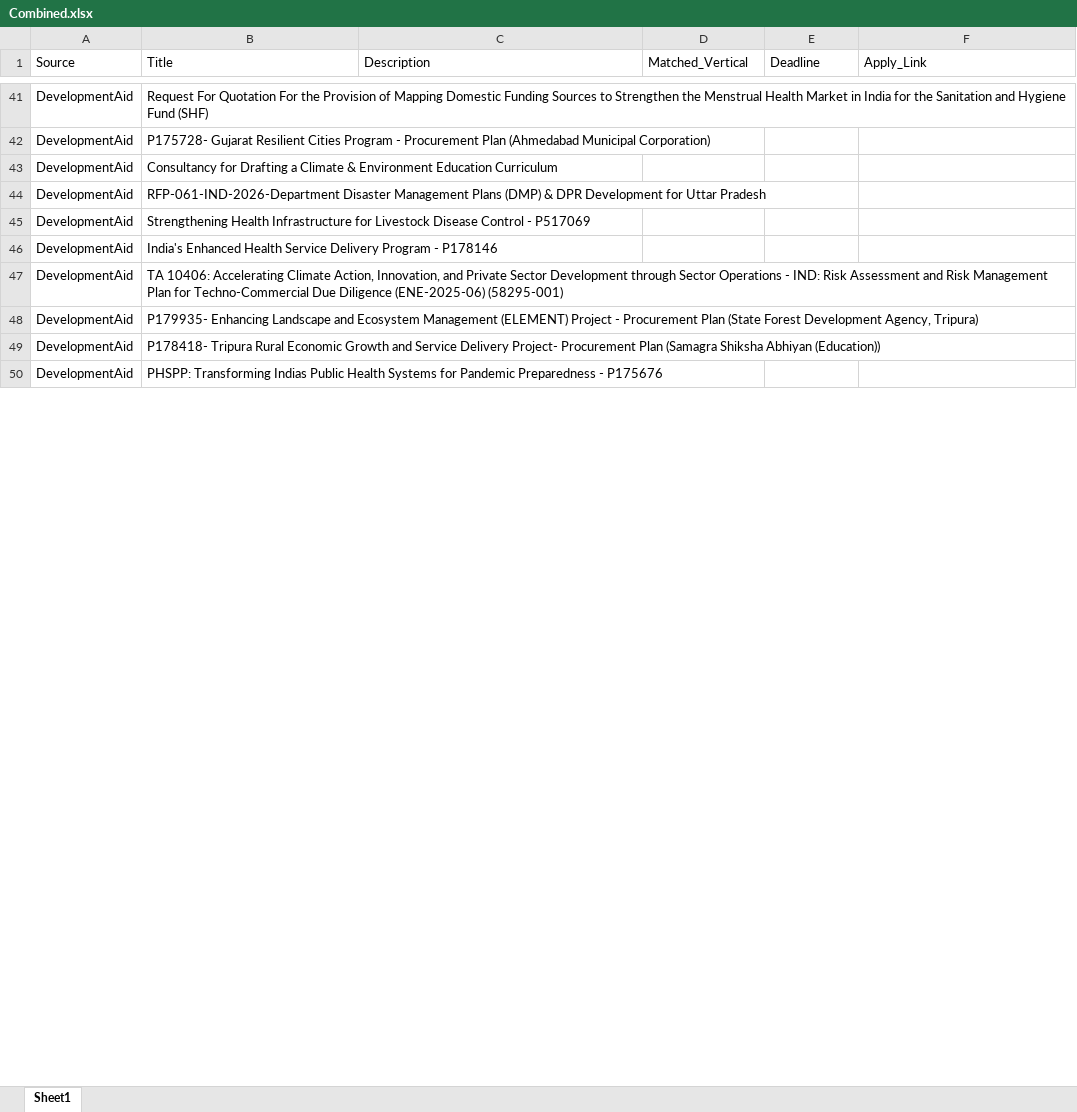
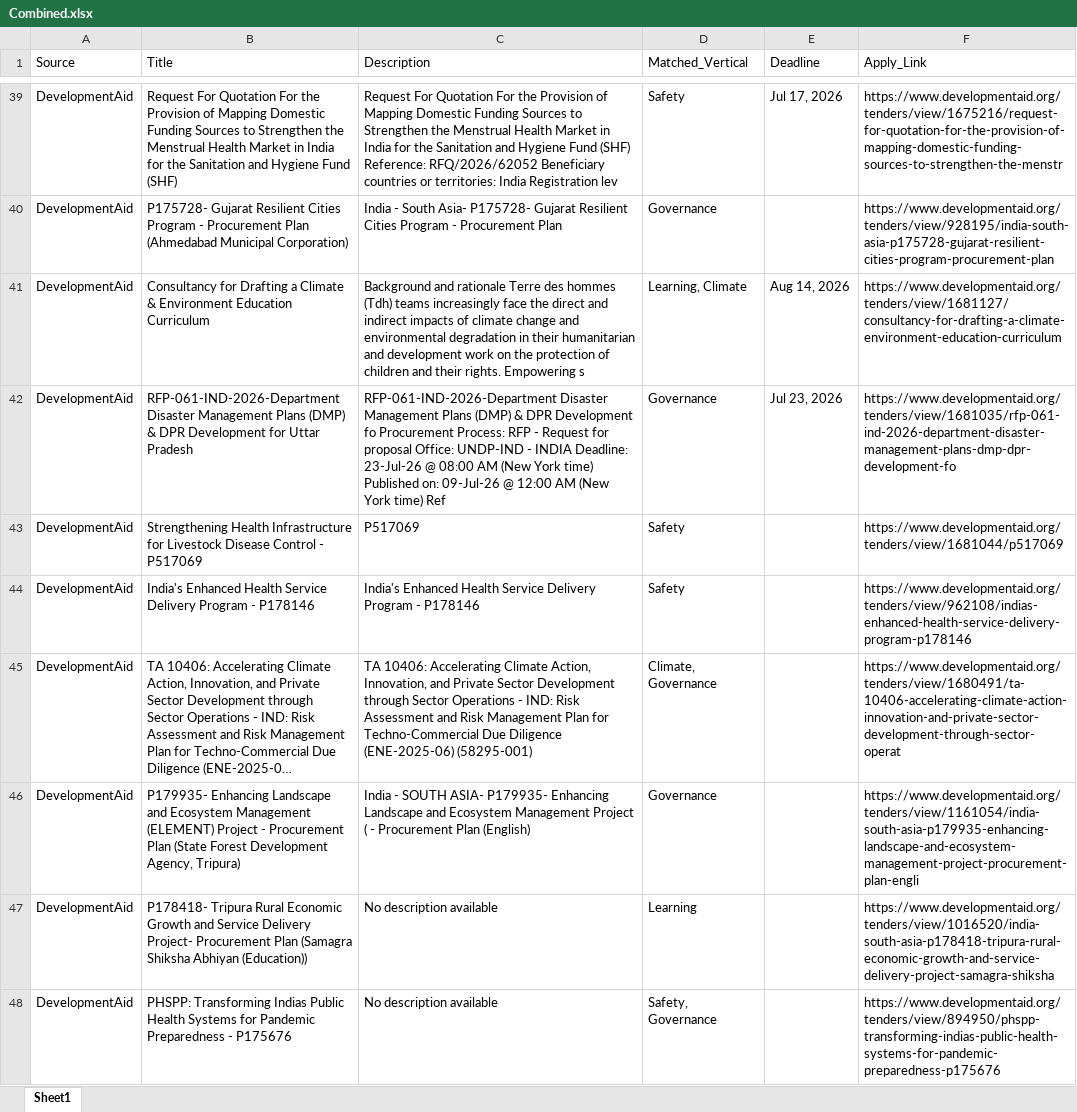
Before and after one commit to RajuSakshena/jobs-scraping-pipeline, an Excel workbook: output/Combined.xlsx, sheet Sheet1, drawn as a sheet; only a part is shown, gaps mark what is left out; long unchanged cells end in …; values as stored, in another font and other column widths than the file's, no borders; addresses are those after the commit; the diff covers the shown part only; the diff names each change by its address in the sheet, - before the commit and + after, or states it on an @@ line.

```diff
--- a/output/Combined.xlsx (sheet Sheet1)
+++ b/output/Combined.xlsx (sheet Sheet1)
-C39 (Description): (empty)
+C39 (Description): Request For Quotation For the Provision of Mapping Domestic Funding Sources to Strengthen the Menstrual Health Market in India for the Sanitation and Hygiene Fund (SHF) Reference: RFQ/2026/62052 Beneficiary countries or territories: India Registration lev
-D39 (Matched_Vertical): (empty)
+D39 (Matched_Vertical): Safety
-E39 (Deadline): (empty)
+E39 (Deadline): Jul 17, 2026
-F39 (Apply_Link): (empty)
+F39 (Apply_Link): https://www.developmentaid.org/tenders/view/1675216/request-for-quotation-for-the-provision-of-mapping-domestic-funding-sources-to-strengthen-the-menstr
-C40 (Description): (empty)
+C40 (Description): India - South Asia- P175728- Gujarat Resilient Cities Program - Procurement Plan
-D40 (Matched_Vertical): (empty)
+D40 (Matched_Vertical): Governance
-F40 (Apply_Link): (empty)
+F40 (Apply_Link): https://www.developmentaid.org/tenders/view/928195/india-south-asia-p175728-gujarat-resilient-cities-program-procurement-plan
-C41 (Description): (empty)
+C41 (Description): Background and rationale Terre des hommes (Tdh) teams increasingly face the direct and indirect impacts of climate change and environmental degradation in their humanitarian and development work on the protection of children and their rights. Empowering s
-D41 (Matched_Vertical): (empty)
+D41 (Matched_Vertical): Learning, Climate
-E41 (Deadline): (empty)
+E41 (Deadline): Aug 14, 2026
-F41 (Apply_Link): (empty)
+F41 (Apply_Link): https://www.developmentaid.org/tenders/view/1681127/consultancy-for-drafting-a-climate-environment-education-curriculum
-C42 (Description): (empty)
+C42 (Description): RFP-061-IND-2026-Department Disaster Management Plans (DMP) & DPR Development fo Procurement Process: RFP - Request for proposal Office: UNDP-IND - INDIA Deadline: 23-Jul-26 @ 08:00 AM (New York time) Published on: 09-Jul-26 @ 12:00 AM (New York time) Ref
-D42 (Matched_Vertical): (empty)
+D42 (Matched_Vertical): Governance
-E42 (Deadline): (empty)
+E42 (Deadline): Jul 23, 2026
-F42 (Apply_Link): (empty)
+F42 (Apply_Link): https://www.developmentaid.org/tenders/view/1681035/rfp-061-ind-2026-department-disaster-management-plans-dmp-dpr-development-fo
-C43 (Description): (empty)
+C43 (Description): P517069
-D43:D44 (Matched_Vertical): (empty)
+D43:D44 (Matched_Vertical): Safety
-F43 (Apply_Link): (empty)
+F43 (Apply_Link): https://www.developmentaid.org/tenders/view/1681044/p517069
-C44 (Description): (empty)
+C44 (Description): India's Enhanced Health Service Delivery Program - P178146
-F44 (Apply_Link): (empty)
+F44 (Apply_Link): https://www.developmentaid.org/tenders/view/962108/indias-enhanced-health-service-delivery-program-p178146
-C45 (Description): (empty)
+C45 (Description): TA 10406: Accelerating Climate Action, Innovation, and Private Sector Development through Sector Operations - IND: Risk Assessment and Risk Management Plan for Techno-Commercial Due Diligence (ENE-2025-06) (58295-001)
-D45 (Matched_Vertical): (empty)
+D45 (Matched_Vertical): Climate, Governance
-F45 (Apply_Link): (empty)
+F45 (Apply_Link): https://www.developmentaid.org/tenders/view/1680491/ta-10406-accelerating-climate-action-innovation-and-private-sector-development-through-sector-operat
-C46 (Description): (empty)
+C46 (Description): India - SOUTH ASIA- P179935- Enhancing Landscape and Ecosystem Management Project ( - Procurement Plan (English)
-D46 (Matched_Vertical): (empty)
+D46 (Matched_Vertical): Governance
-F46 (Apply_Link): (empty)
+F46 (Apply_Link): https://www.developmentaid.org/tenders/view/1161054/india-south-asia-p179935-enhancing-landscape-and-ecosystem-management-project-procurement-plan-engli
-C47:C48 (Description): (empty)
+C47:C48 (Description): No description available
-D47 (Matched_Vertical): (empty)
+D47 (Matched_Vertical): Learning
-F47 (Apply_Link): (empty)
+F47 (Apply_Link): https://www.developmentaid.org/tenders/view/1016520/india-south-asia-p178418-tripura-rural-economic-growth-and-service-delivery-project-samagra-shiksha
-D48 (Matched_Vertical): (empty)
+D48 (Matched_Vertical): Safety, Governance
-F48 (Apply_Link): (empty)
+F48 (Apply_Link): https://www.developmentaid.org/tenders/view/894950/phspp-transforming-indias-public-health-systems-for-pandemic-preparedness-p175676
```
Also changed, not shown: 9 added rows, 11 removed rows and 98 edited cells elsewhere in this sheet.
